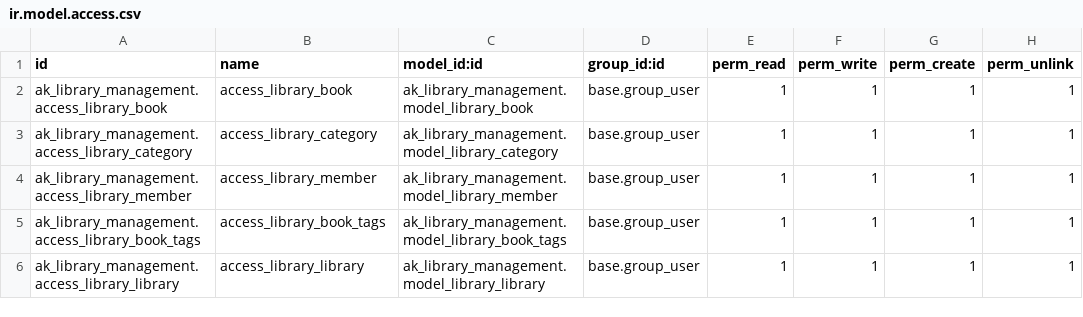
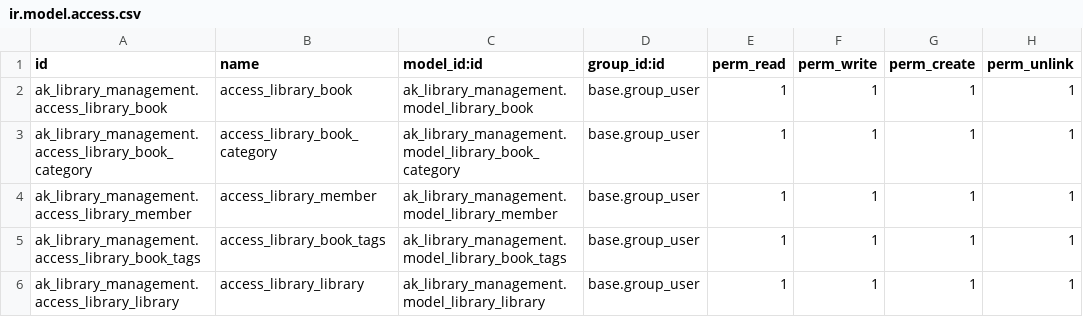
Before and after one commit to ai-moin-musa/odoo, a CSV file: ak_library_management/security/ir.model.access.csv, drawn as a sheet.

```diff
--- a/ak_library_management/security/ir.model.access.csv
+++ b/ak_library_management/security/ir.model.access.csv
@@ -2,3 +2,3 @@ id,name,model_id:id,group_id:id,perm_read,perm_write,perm_create,perm_unlink
 ak_library_management.access_library_book,access_library_book,ak_library_management.model_library_book,base.group_user,1,1,1,1
-ak_library_management.access_library_category,access_library_category,ak_library_management.model_library_category,base.group_user,1,1,1,1
+ak_library_management.access_library_book_category,access_library_book_category,ak_library_management.model_library_book_category,base.group_user,1,1,1,1
 ak_library_management.access_library_member,access_library_member,ak_library_management.model_library_member,base.group_user,1,1,1,1
```
Also changed, not shown: 8 other files.
